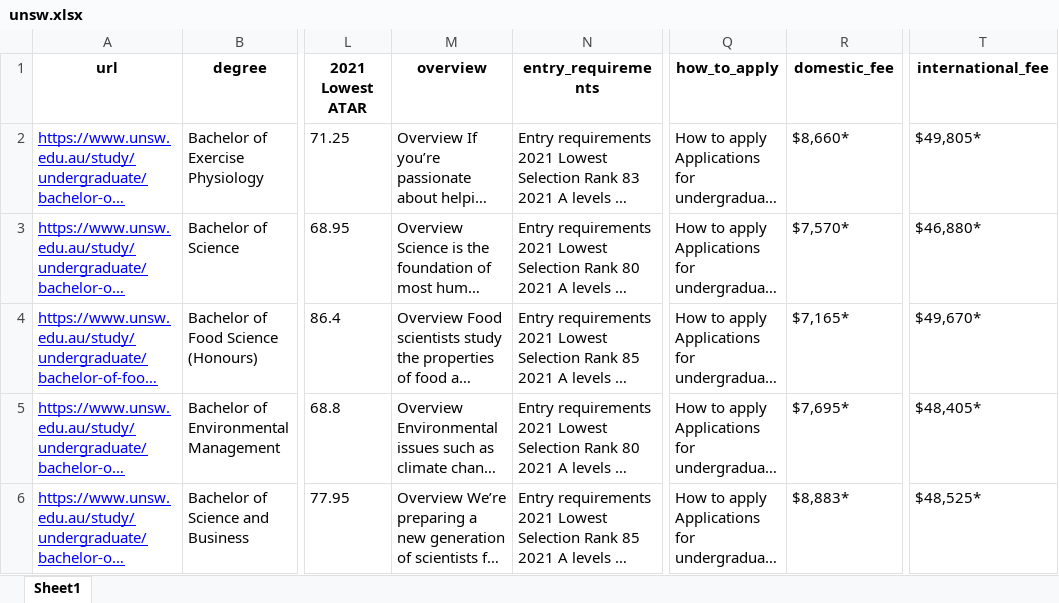
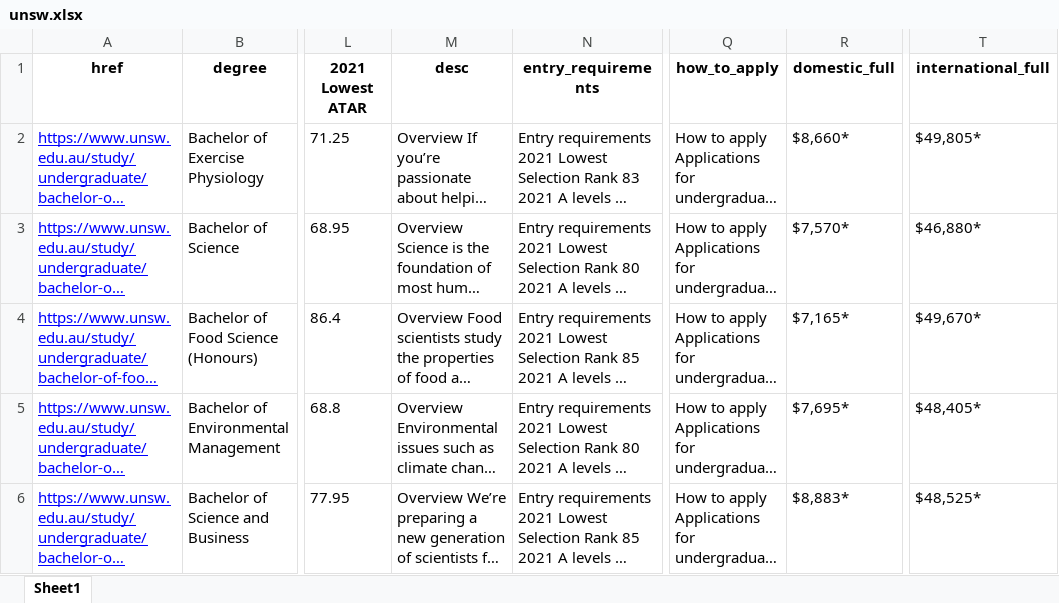
Before and after one commit to Q12976433/scrapy, an Excel workbook: unsw.xlsx, sheet Sheet1, drawn as a sheet; only a part is shown, gaps mark what is left out; long unchanged cells end in …; values as stored, in another font and other column widths than the file's, no borders; the diff names each change by its address in the sheet, - before the commit and + after, or states it on an @@ line.

```diff
--- a/unsw.xlsx (sheet Sheet1)
+++ b/unsw.xlsx (sheet Sheet1)
-A1: url
+A1: href
-M1: overview
+M1: desc
-R1: domestic_fee
+R1: domestic_full
-T1: international_fee
+T1: international_full
```
Also changed, not shown: charles.xlsx, monash2.xlsx, 12 other files.
